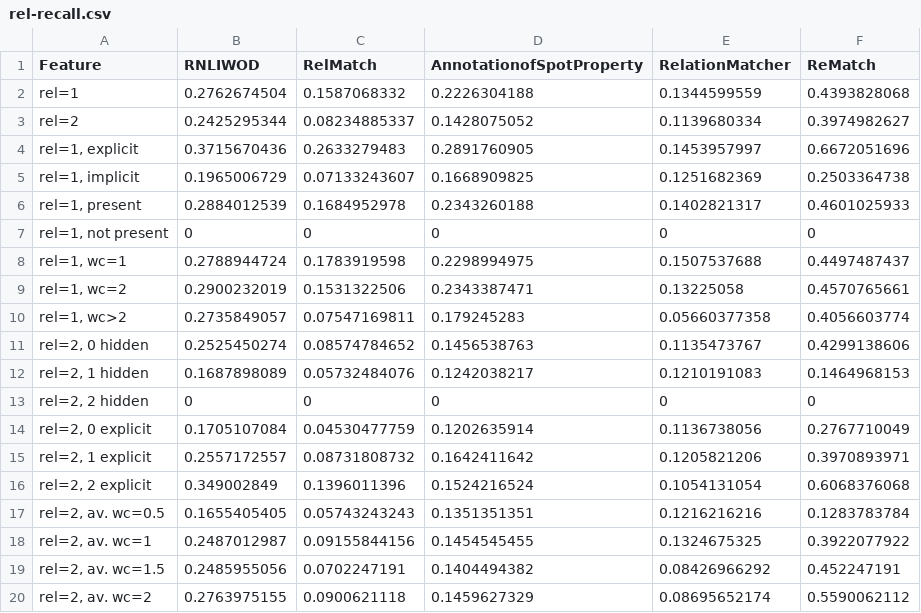
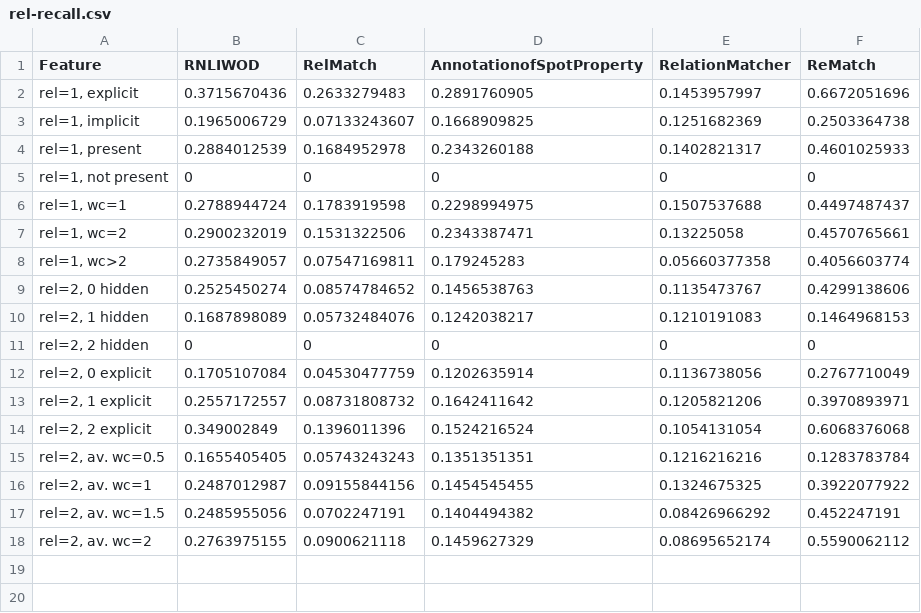
Before and after one commit to SmartDataAnalytics/QAComponents-analysis, a CSV file: Rplots/clustering/data/rel-recall.csv, drawn as a sheet.

```diff
--- a/Rplots/clustering/data/rel-recall.csv
+++ b/Rplots/clustering/data/rel-recall.csv
@@ -1,4 +1,2 @@
 Feature,RNLIWOD,RelMatch,AnnotationofSpotProperty,RelationMatcher,ReMatch
-rel=1,0.2762674504,0.1587068332,0.2226304188,0.1344599559,0.4393828068
-rel=2,0.2425295344,0.08234885337,0.1428075052,0.1139680334,0.3974982627
 "rel=1, explicit",0.3715670436,0.2633279483,0.2891760905,0.1453957997,0.6672051696
```
Also changed, not shown: Rplots/clustering/data/ned-fscore.csv, Rplots/clustering/data/ned-precision.csv, 46 other files.
